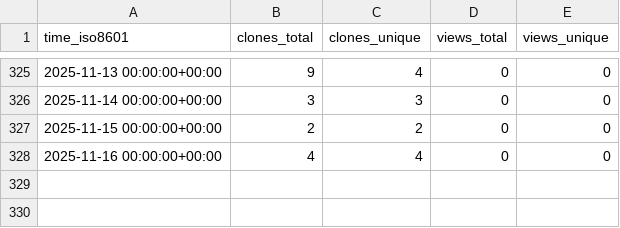
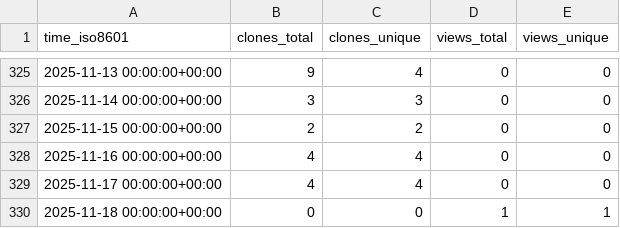
Before and after one commit to cubicleguy/ess_matlab_uart, a CSV file: cubicleguy/ess_matlab_uart/ghrs-data/views_clones_aggregate.csv, drawn as a sheet; only a part is shown, gaps mark what is left out; the diff names each change by its address in the sheet, - before the commit and + after, or states it on an @@ line.

```diff
--- a/cubicleguy/ess_matlab_uart/ghrs-data/views_clones_aggregate.csv
+++ b/cubicleguy/ess_matlab_uart/ghrs-data/views_clones_aggregate.csv
+row 329: 2025-11-17 00:00:00+00:00 | 4 | 4 | 0 | 0
+row 330: 2025-11-18 00:00:00+00:00 | 0 | 0 | 1 | 1
```
Also changed, not shown: 1 other file.
